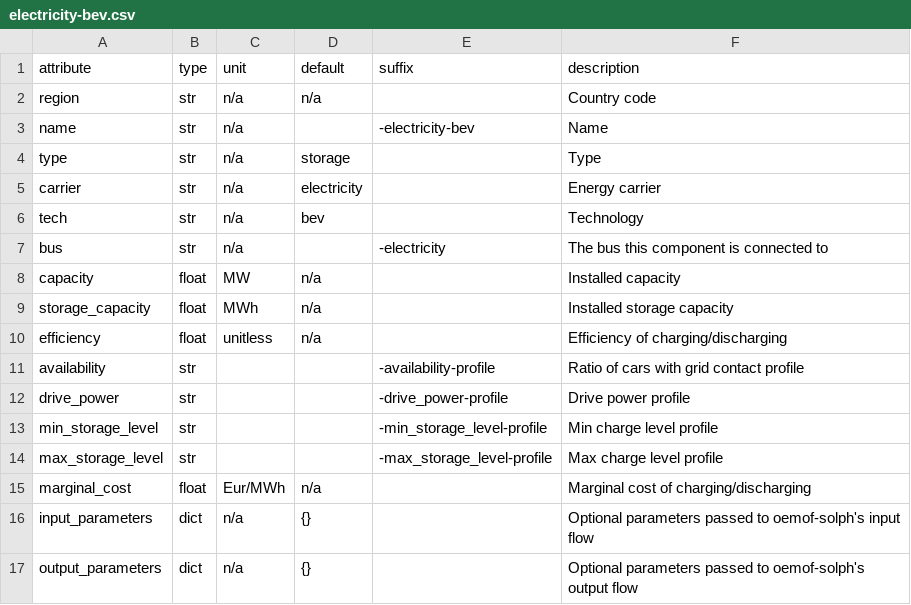
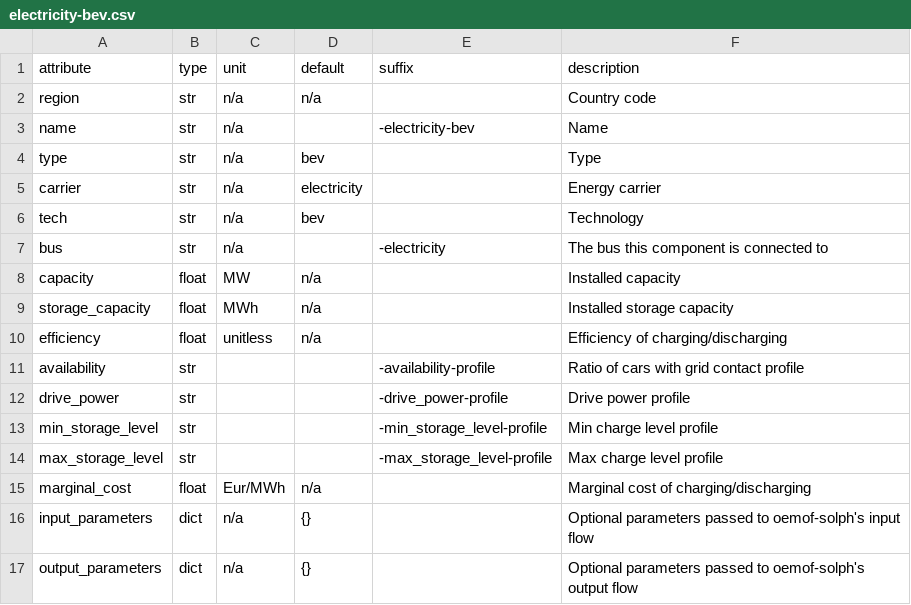
Before and after one commit to modex-flexmex/oemof-flexmex, a CSV file: oemoflex/model_structure/component_attrs/electricity-bev.csv, drawn as a sheet.

Commit message:
Correct type

```diff
--- a/oemoflex/model_structure/component_attrs/electricity-bev.csv
+++ b/oemoflex/model_structure/component_attrs/electricity-bev.csv
@@ -3,3 +3,3 @@ region,str,n/a,n/a,,Country code
 name,str,n/a,,-electricity-bev,Name
-type,str,n/a,storage,,Type
+type,str,n/a,bev,,Type
 carrier,str,n/a,electricity,,Energy carrier
```
